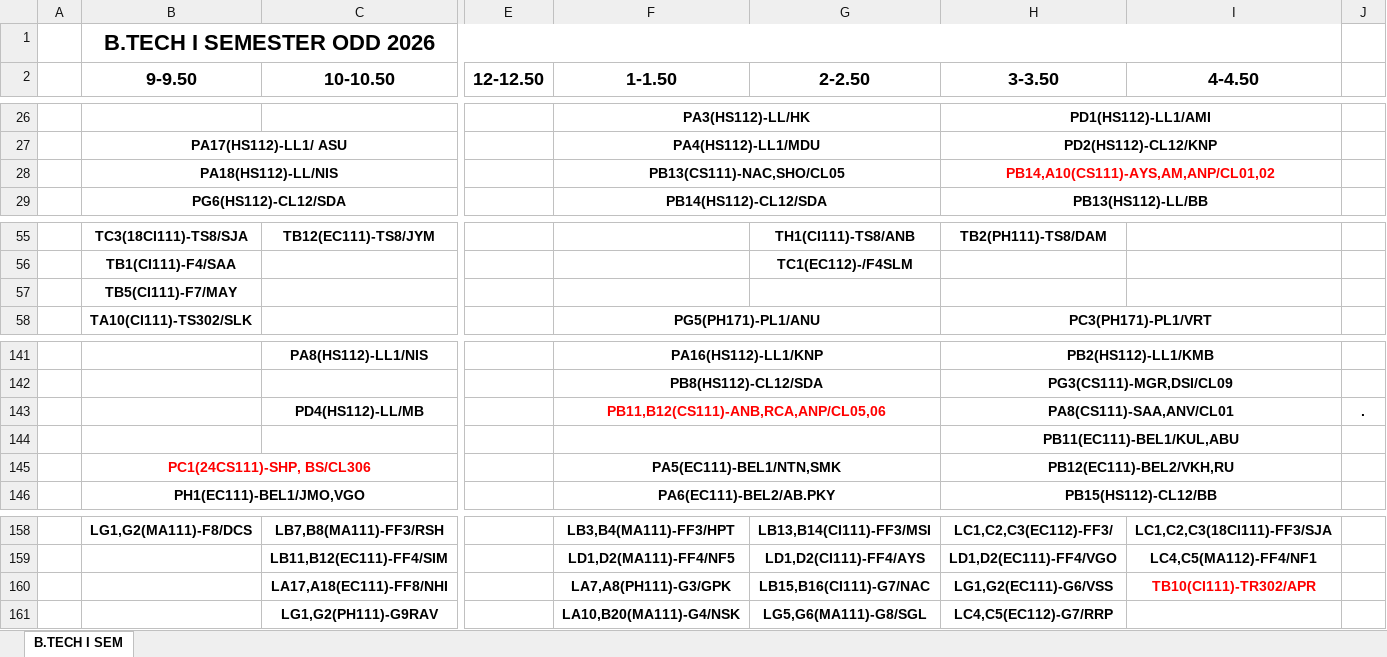
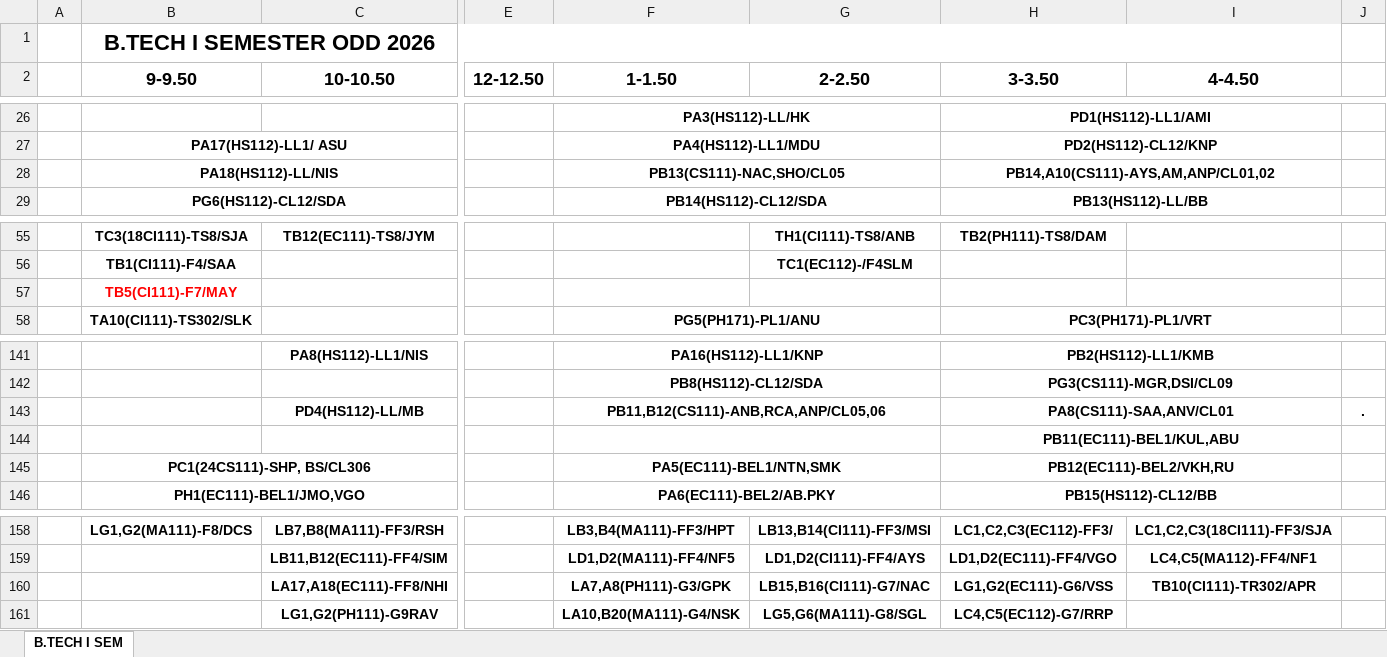
Before and after one commit to mahitmass/TT-planner, an Excel workbook: raw_data/1-62.xlsx, sheet B.TECH I SEM, drawn as a sheet; only a part is shown, gaps mark what is left out; values as stored, in another font and other column widths than the file's, no borders; the diff covers the shown part only; the diff names each change by its address in the sheet, - before the commit and + after, or states it on an @@ line.

```diff
--- a/raw_data/1-62.xlsx (sheet B.TECH I SEM)
+++ b/raw_data/1-62.xlsx (sheet B.TECH I SEM)
-H28 text colour: #FF0000
+H28 text colour: black
-B57 text colour: black
+B57 text colour: #FF0000
-F143 text colour: #FF0000
+F143 text colour: black
-B145 text colour: #FF0000
+B145 text colour: black
-I160 text colour: #FF0000
+I160 text colour: black
```
Also changed, not shown: 6 edited cells and cell formats elsewhere in this sheet, raw_data/3-62.xlsx, 1 other file.
